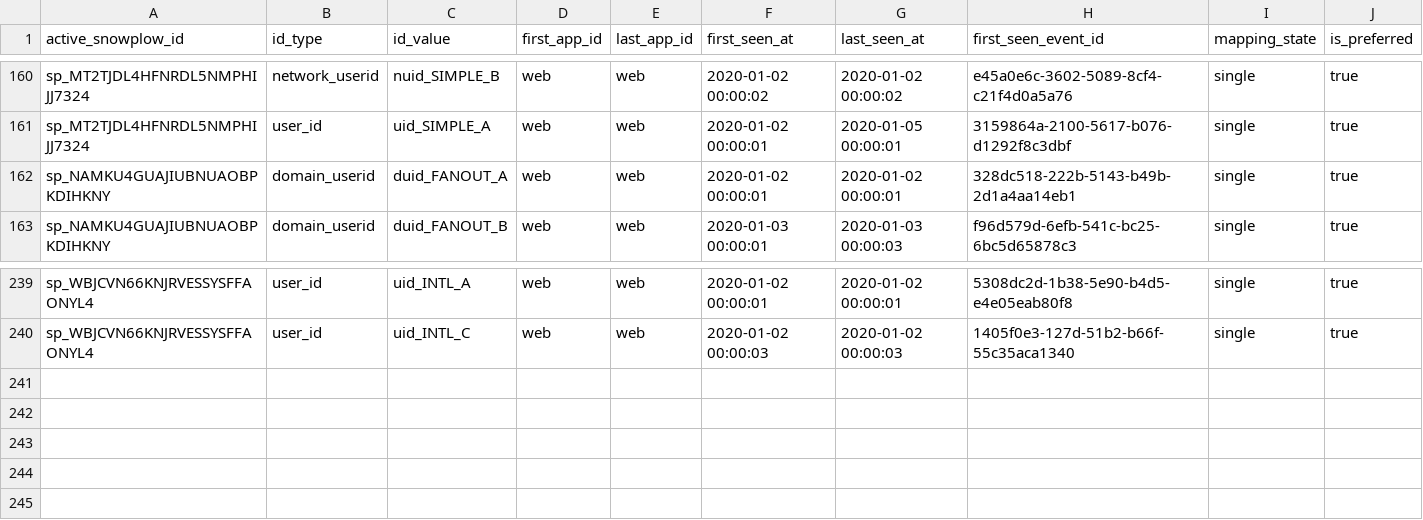
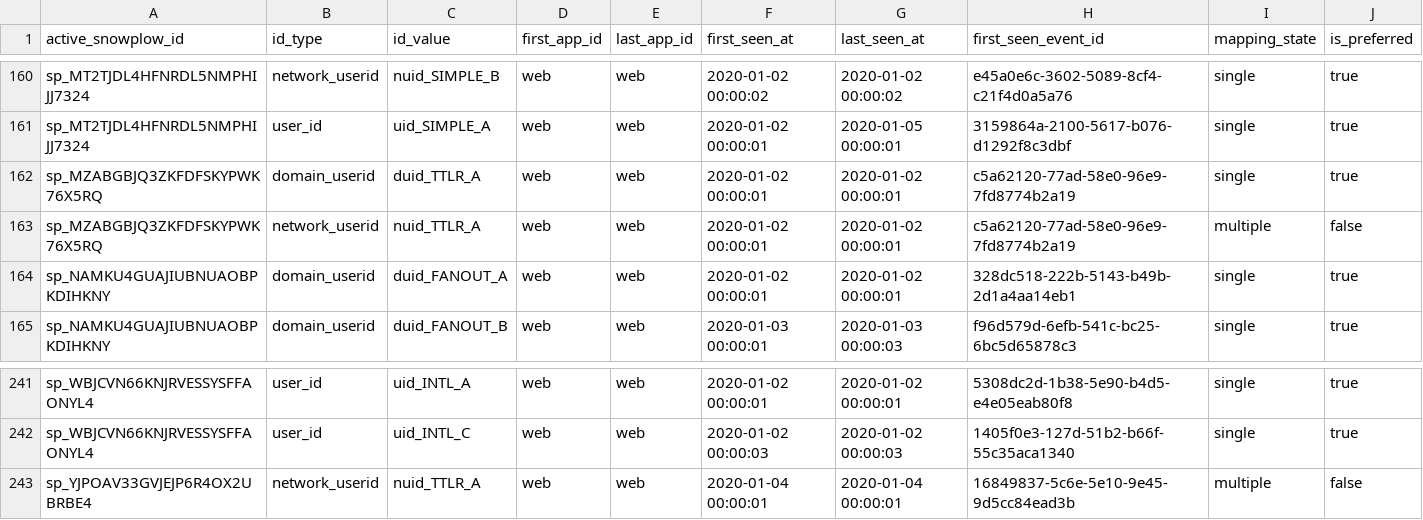
Before and after one commit to snowplow-incubator/dbt-snowplow-identities, a CSV file: integration_tests/data/expected/snowplow_identities_identifier_mapping_expected.csv, drawn as a sheet; only a part is shown, gaps mark what is left out; the diff names each change by its address in the sheet, - before the commit and + after, or states it on an @@ line.

```diff
--- a/integration_tests/data/expected/snowplow_identities_identifier_mapping_expected.csv
+++ b/integration_tests/data/expected/snowplow_identities_identifier_mapping_expected.csv
+row 162: sp_MZABGBJQ3ZKFDFSKYPWK76X5RQ | domain_userid | duid_TTLR_A | web | web | 2020-01-02 00:00:01 | 2020-01-02 00:00:01 | c5a62120-77ad-58e0-96e9-7fd8774b2a19 | single | true
+row 163: sp_MZABGBJQ3ZKFDFSKYPWK76X5RQ | network_userid | nuid_TTLR_A | web | web | 2020-01-02 00:00:01 | 2020-01-02 00:00:01 | c5a62120-77ad-58e0-96e9-7fd8774b2a19 | multiple | false
+row 243: sp_YJPOAV33GVJEJP6R4OX2UBRBE4 | network_userid | nuid_TTLR_A | web | web | 2020-01-04 00:00:01 | 2020-01-04 00:00:01 | 16849837-5c6e-5e10-9e45-9d5cc84ead3b | multiple | false
```
Also changed, not shown: integration_tests/data/expected/snowplow_identities_identities_expected.csv, integration_tests/data/source/snowplow_identities_events.csv.
